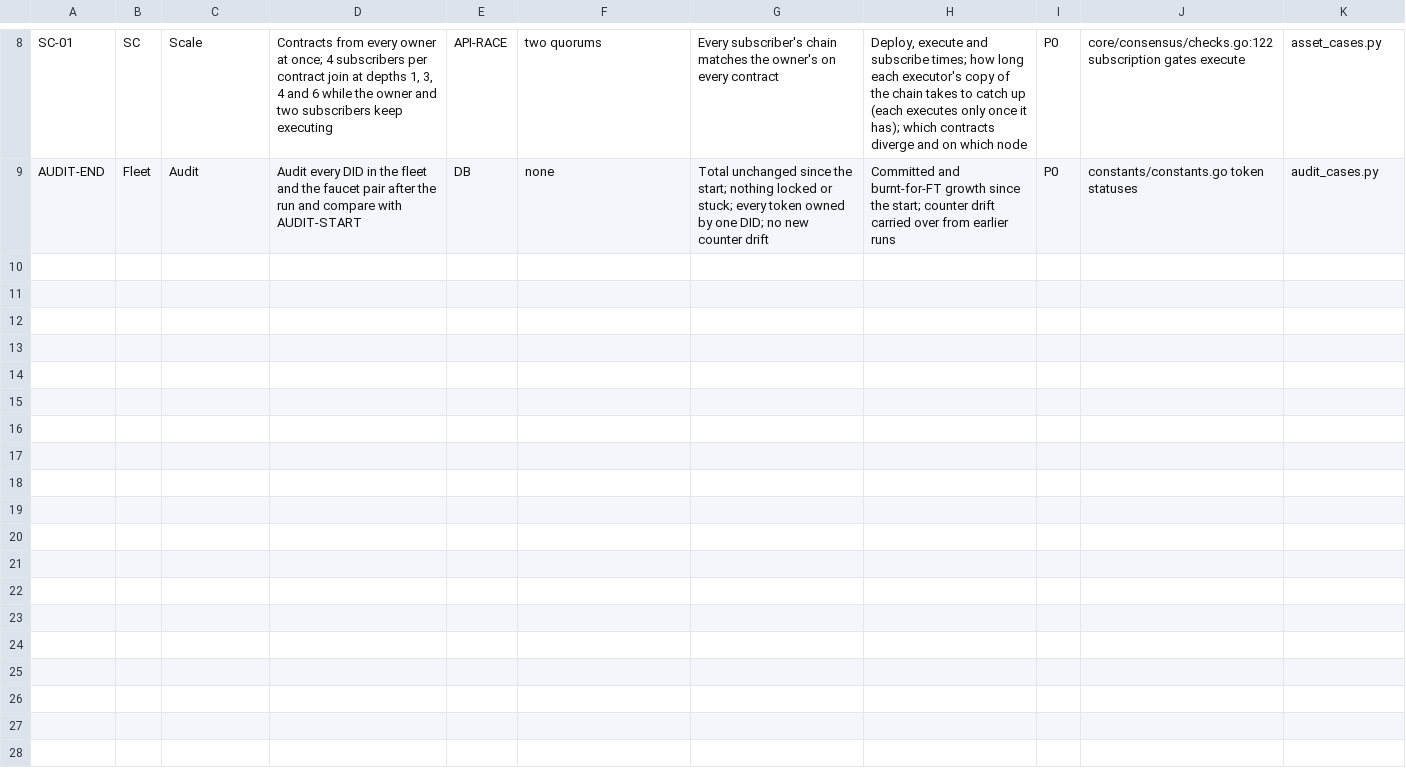
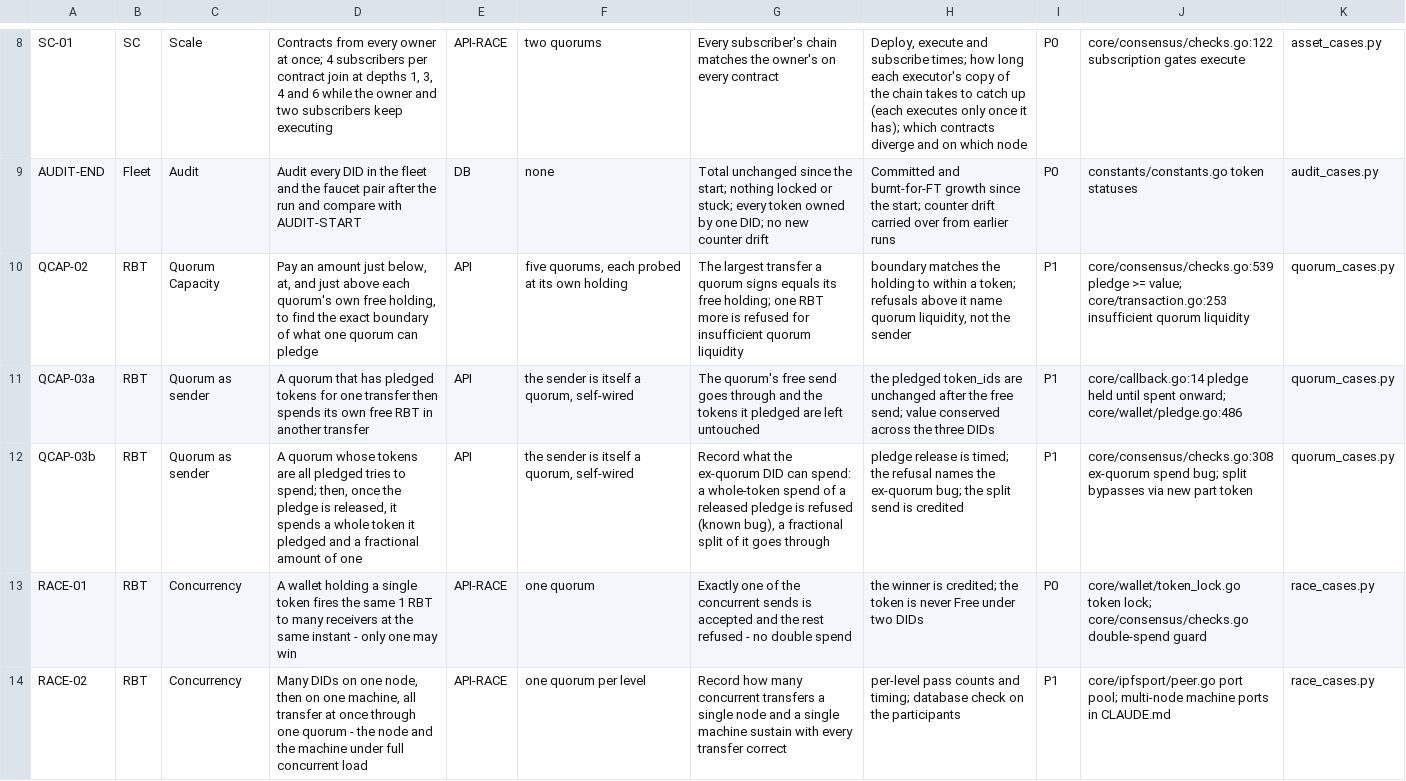
Before and after one commit to rubixchain/rubix-lab, a CSV file: controller/test-plan/master/master-catalogue.csv, drawn as a sheet; only a part is shown, gaps mark what is left out; the diff covers the shown part only; the diff names each change by its address in the sheet, - before the commit and + after, or states it on an @@ line.

```diff
--- a/controller/test-plan/master/master-catalogue.csv
+++ b/controller/test-plan/master/master-catalogue.csv
+row 10: QCAP-02 | RBT | Quorum Capacity | Pay an amount just below, at, and just above each quorum's own free holding, to find the exact boundary of what one quorum can pledge | API | five quorums, each probed at its own holding | The largest transfer a quorum signs equals its free holding; one RBT more is refused for insufficient quorum liquidity | boundary matches the holding to within a token; refusals above it name quorum liquidity, not the sender | P1 | core/consensus/checks.go:539 pledge >= value; core/transaction.go:253 insufficient quorum liquidity | quorum_cases.py
+row 11: QCAP-03a | RBT | Quorum as sender | A quorum that has pledged tokens for one transfer then spends its own free RBT in another transfer | API | the sender is itself a quorum, self-wired | The quorum's free send goes through and the tokens it pledged are left untouched | the pledged token_ids are unchanged after the free send; value conserved across the three DIDs | P1 | core/callback.go:14 pledge held until spent onward; core/wallet/pledge.go:486 | quorum_cases.py
+row 12: QCAP-03b | RBT | Quorum as sender | A quorum whose tokens are all pledged tries to spend; then, once the pledge is released, it spends a whole token it pledged and a fractional amount of one | API | the sender is itself a quorum, self-wired | Record what the ex-quorum DID can spend: a whole-token spend of a released pledge is refused (known bug), a fractional split of it goes through | pledge release is timed; the refusal names the ex-quorum bug; the split send is credited | P1 | core/consensus/checks.go:308 ex-quorum spend bug; split bypasses via new part token | quorum_cases.py
+row 13: RACE-01 | RBT | Concurrency | A wallet holding a single token fires the same 1 RBT to many receivers at the same instant - only one may win | API-RACE | one quorum | Exactly one of the concurrent sends is accepted and the rest refused - no double spend | the winner is credited; the token is never Free under two DIDs | P0 | core/wallet/token_lock.go token lock; core/consensus/checks.go double-spend guard | race_cases.py
+row 14: RACE-02 | RBT | Concurrency | Many DIDs on one node, then on one machine, all transfer at once through one quorum - the node and the machine under full concurrent load | API-RACE | one quorum per level | Record how many concurrent transfers a single node and a single machine sustain with every transfer correct | per-level pass counts and timing; database check on the participants | P1 | core/ipfsport/peer.go port pool; multi-node machine ports in CLAUDE.md | race_cases.py
```
Also changed, not shown: 4 added rows elsewhere in this file, 38 other files.
